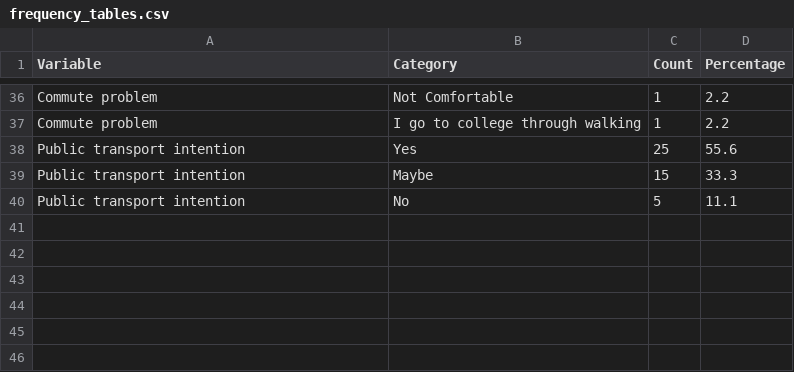
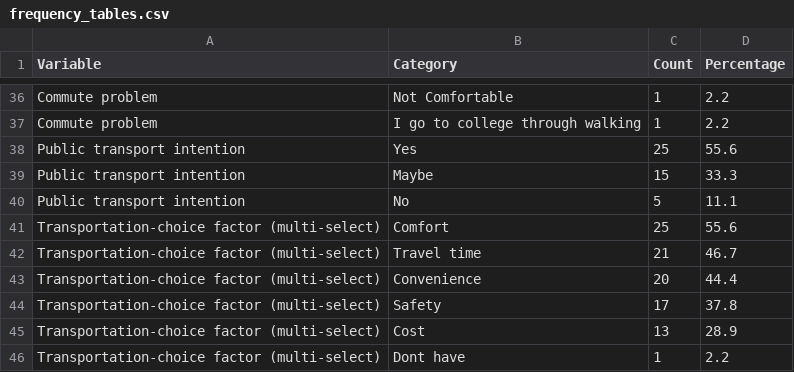
Before and after one commit to Adithyayj/Transportation-preferences-analysis, a CSV file: outputs/frequency_tables.csv, drawn as a sheet; only a part is shown, gaps mark what is left out.

Commit message:
Add multi-select option frequencies

```diff
--- a/outputs/frequency_tables.csv
+++ b/outputs/frequency_tables.csv
@@ -40 +40,7 @@ Public transport intention,Maybe,15,33.3
 Public transport intention,No,5,11.1
+Transportation-choice factor (multi-select),Comfort,25,55.6
+Transportation-choice factor (multi-select),Travel time,21,46.7
+Transportation-choice factor (multi-select),Convenience,20,44.4
+Transportation-choice factor (multi-select),Safety,17,37.8
+Transportation-choice factor (multi-select),Cost,13,28.9
+Transportation-choice factor (multi-select),Dont have,1,2.2
```
